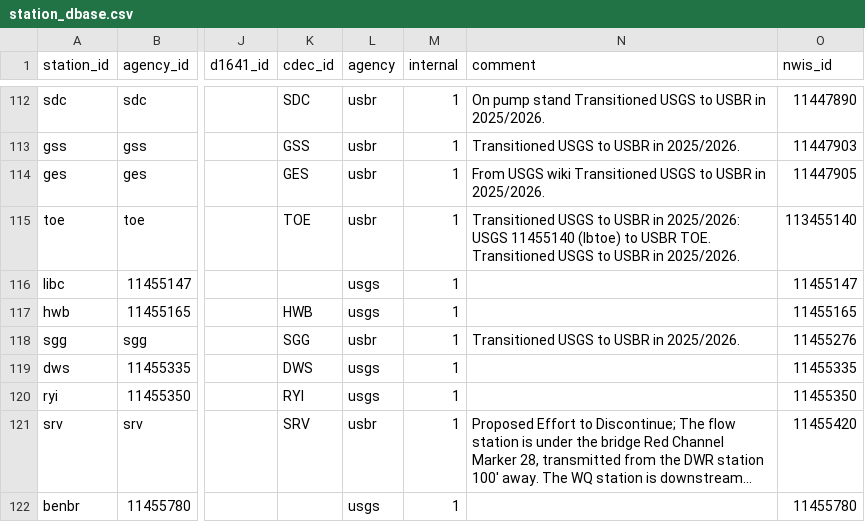
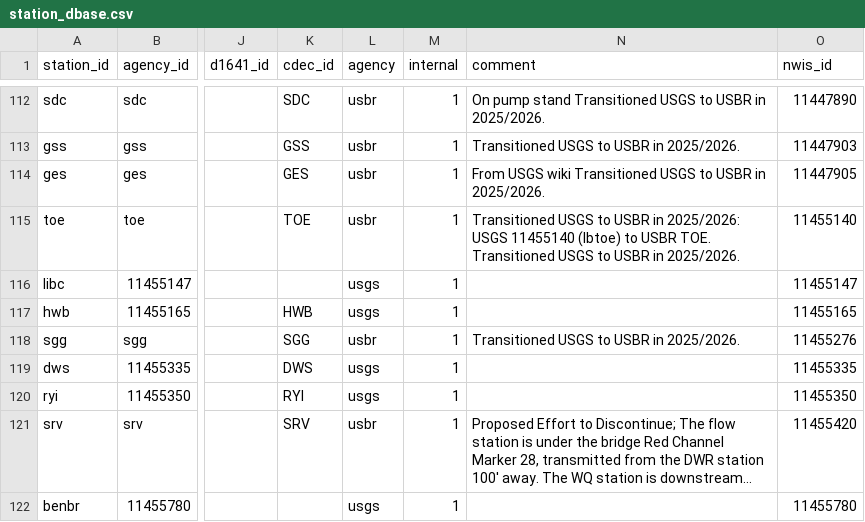
Before and after one commit to CADWRDeltaModeling/dms_datastore, a CSV file: dms_datastore/config_data/station_dbase.csv, drawn as a sheet; only a part is shown, gaps mark what is left out; long unchanged cells end in …; the diff names each change by its address in the sheet, - before the commit and + after, or states it on an @@ line.

```diff
--- a/dms_datastore/config_data/station_dbase.csv
+++ b/dms_datastore/config_data/station_dbase.csv
-O115 (nwis_id): 113455140
+O115 (nwis_id): 11455140
```
Also changed, not shown: 3 other files.
